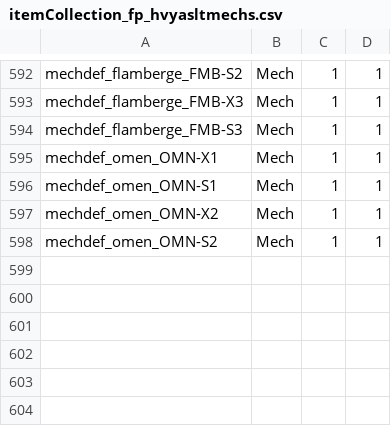
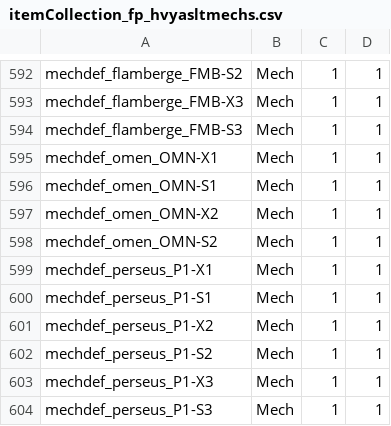
Before and after one commit to Beldantazar/ExpandedArsenalExpanded, a CSV file: ExpandedArsenalStrongerSClans/itemcol/itemCollection_fp_hvyasltmechs.csv, drawn as a sheet; only a part is shown, gaps mark what is left out.

```diff
--- a/ExpandedArsenalStrongerSClans/itemcol/itemCollection_fp_hvyasltmechs.csv
+++ b/ExpandedArsenalStrongerSClans/itemcol/itemCollection_fp_hvyasltmechs.csv
@@ -598 +598,7 @@ mechdef_omen_OMN-X2,Mech,1,1
 mechdef_omen_OMN-S2,Mech,1,1
+mechdef_perseus_P1-X1,Mech,1,1
+mechdef_perseus_P1-S1,Mech,1,1
+mechdef_perseus_P1-X2,Mech,1,1
+mechdef_perseus_P1-S2,Mech,1,1
+mechdef_perseus_P1-X3,Mech,1,1
+mechdef_perseus_P1-S3,Mech,1,1
```
Also changed, not shown: ExpandedArsenalStrongerSClans/itemcol/itemCollection_fp_hvyasltparts.csv, ExpandedArsenalStrongerSClans/itemcol/itemCollection_fp_hvymechs.csv, 8 other files.
